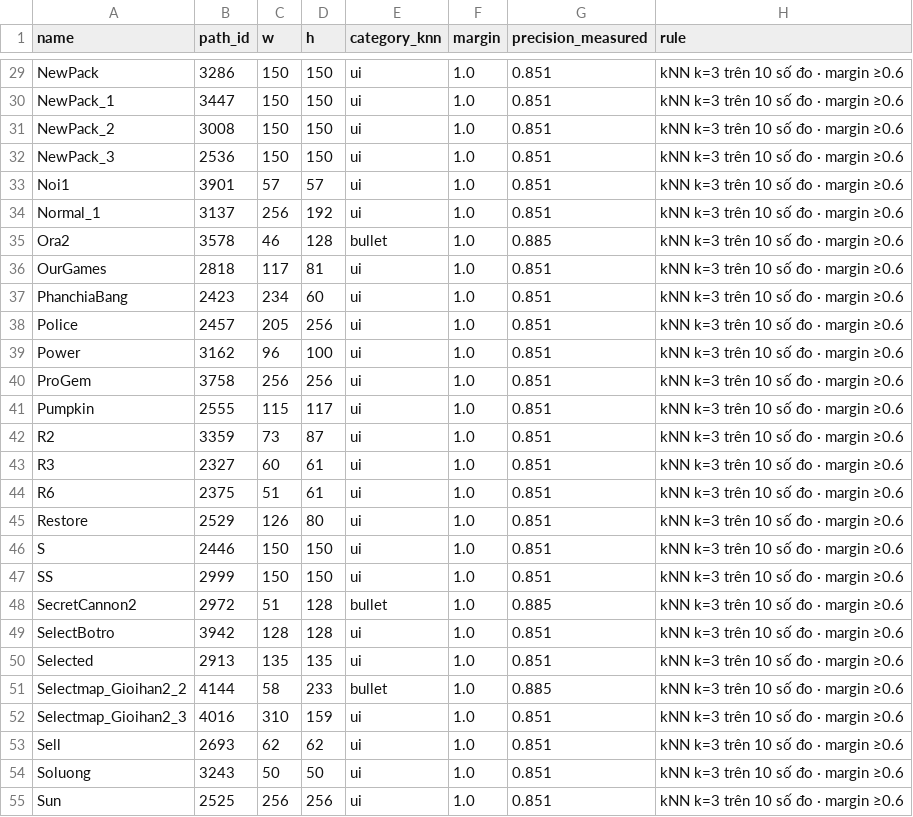
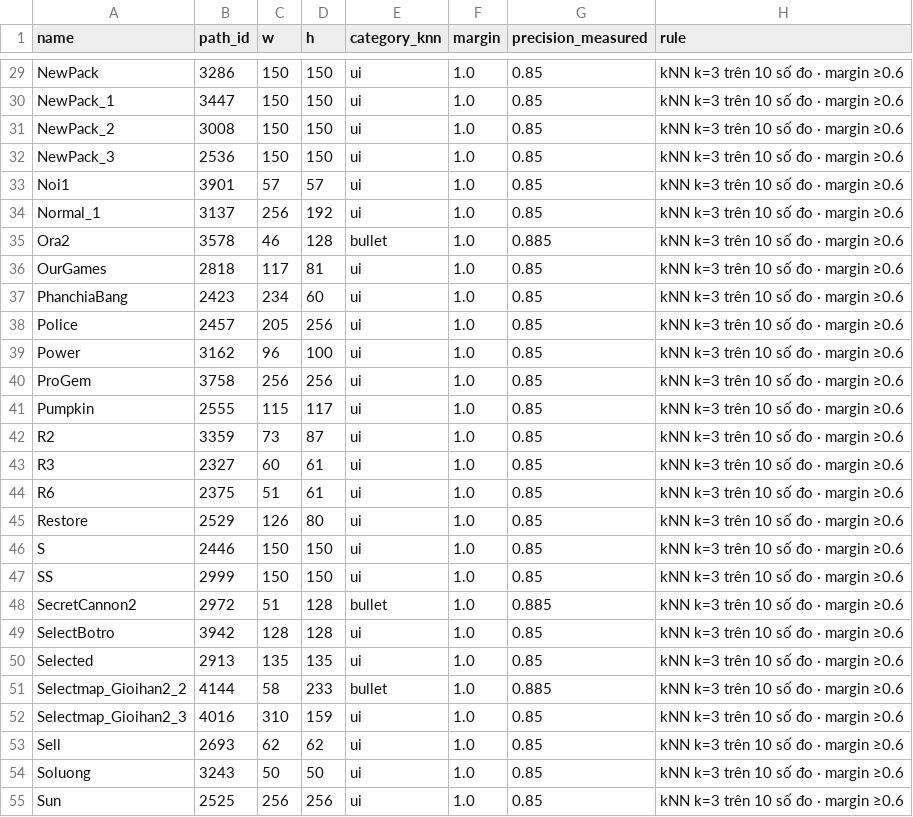
Before and after one commit to Nthanhbadboy/WindWings-Space-Shooter-game-play, a CSV file: docs/assets/sprites-knn.csv, drawn as a sheet; only a part is shown, gaps mark what is left out; the diff covers the shown part only; the diff names each change by its address in the sheet, - before the commit and + after, or states it on an @@ line.

```diff
--- a/docs/assets/sprites-knn.csv
+++ b/docs/assets/sprites-knn.csv
-G29:G34 (precision_measured): 0.851
+G29:G34 (precision_measured): 0.85
-G36:G47 (precision_measured): 0.851
+G36:G47 (precision_measured): 0.85
-G49:G50 (precision_measured): 0.851
+G49:G50 (precision_measured): 0.85
-G52:G55 (precision_measured): 0.851
+G52:G55 (precision_measured): 0.85
```
Also changed, not shown: 48 edited cells elsewhere in this file, 50 other files.
